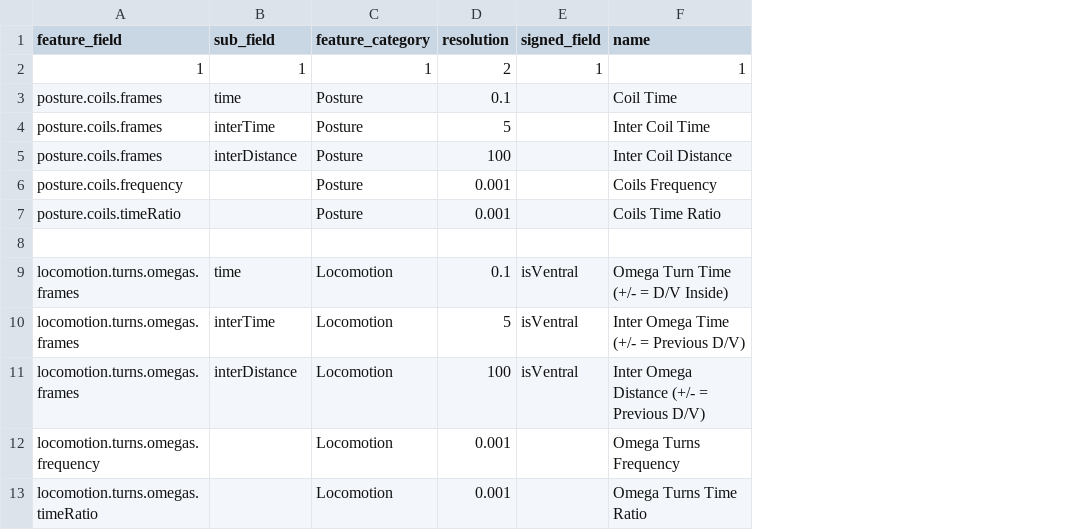
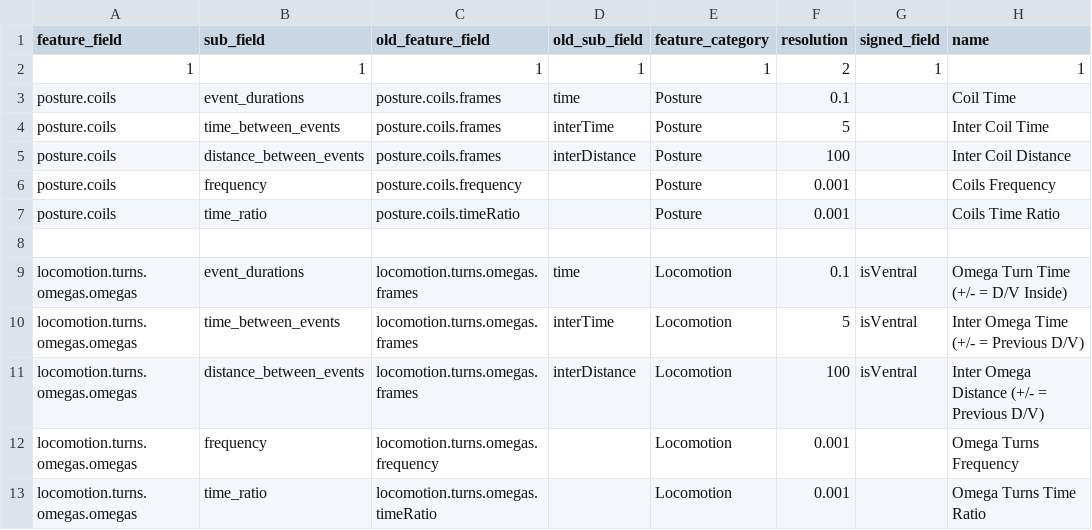
Before and after one commit to openworm/open-worm-analysis-toolbox, a CSV file: movement_validation/statistics/feature_metadata/event_features.csv, drawn as a sheet; only a part is shown; addresses are those after the commit; the diff names each change by its address in the sheet, - before the commit and + after, or states it on an @@ line.

Commit message:
Update specs CSVs to new feature names
I changed the specs CSV files to accurately reflect the new feature
naming.

```diff
--- a/movement_validation/statistics/feature_metadata/event_features.csv
+++ b/movement_validation/statistics/feature_metadata/event_features.csv
+column A (feature_field), rows 2-13: 1 | posture.coils | posture.coils | posture.coils | posture.coils | posture.coils |  | locomotion.turns.omegas.omegas | locomotion.turns.omegas.omegas | locomotion.turns.omegas.omegas | locomotion.turns.omegas.omegas | locomotion.turns.omegas.omegas
+column B (sub_field), rows 2-13: 1 | event_durations | time_between_events | distance_between_events | frequency | time_ratio |  | event_durations | time_between_events | distance_between_events | frequency | time_ratio
-C1: feature_field
+C1: old_feature_field
-D1: sub_field
+D1: old_sub_field
```
Also changed, not shown: movement_validation/statistics/feature_metadata/movement_features.csv.
